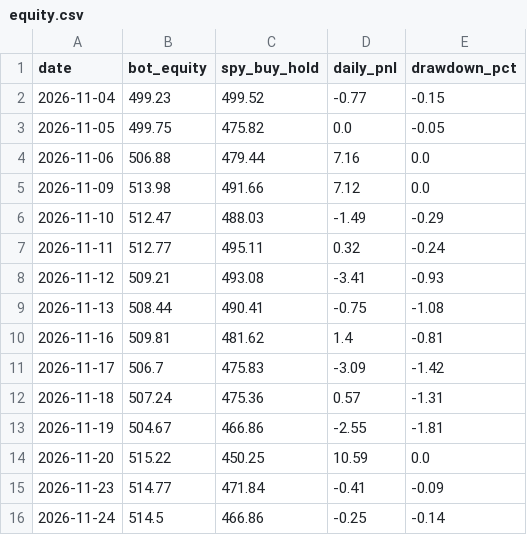
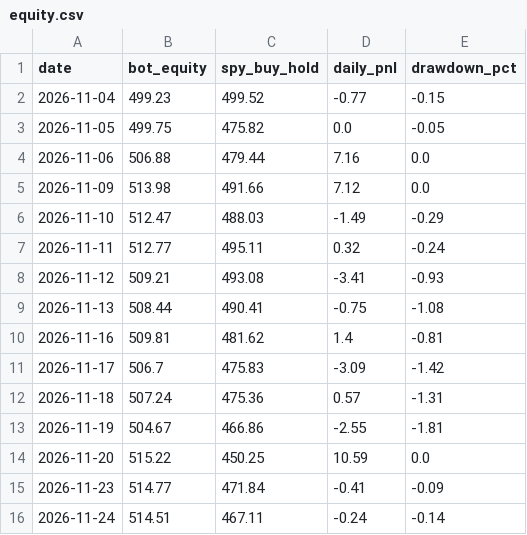
Before and after one commit to TheutzuBosu/theo-trading-bot, a CSV file: state/equity.csv, drawn as a sheet.

Commit message:
chore(state): actualizare equity.csv

```diff
--- a/state/equity.csv
+++ b/state/equity.csv
@@ -15,2 +15,2 @@ date,bot_equity,spy_buy_hold,daily_pnl,drawdown_pct
 2026-11-23,514.77,471.84,-0.41,-0.09
-2026-11-24,514.5,466.86,-0.25,-0.14
+2026-11-24,514.51,467.11,-0.24,-0.14
```
